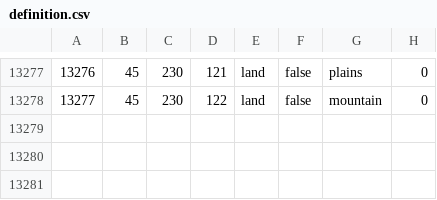
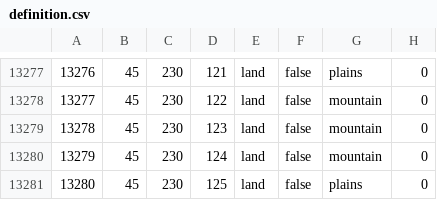
Before and after one commit to Gtym33/Kursach-Himiya, a CSV file: map/definition.csv, drawn as a sheet; only a part is shown, gaps mark what is left out.

```diff
--- a/map/definition.csv
+++ b/map/definition.csv
@@ -13278 +13278,4 @@
 13277;45;230;122;land;false;mountain;0
+13278;45;230;123;land;false;mountain;0
+13279;45;230;124;land;false;mountain;0
+13280;45;230;125;land;false;plains;0
```
Also changed, not shown: 55 other files.
